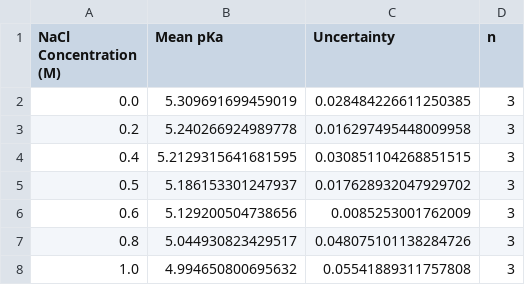
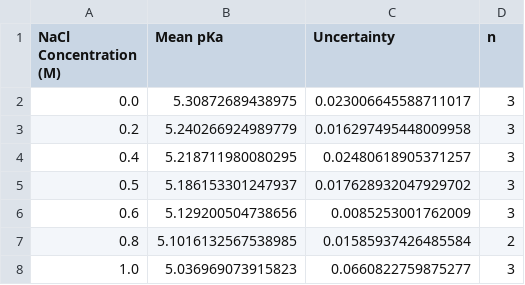
Before and after one commit to cytronicoder/in-the-salt-mines, a CSV file: output/statistical_summary.csv, drawn as a sheet.

```diff
--- a/output/statistical_summary.csv
+++ b/output/statistical_summary.csv
@@ -1,8 +1,8 @@
 NaCl Concentration (M),Mean pKa,Uncertainty,n
-0.0,5.309691699459019,0.028484226611250385,3
-0.2,5.240266924989778,0.016297495448009958,3
-0.4,5.2129315641681595,0.030851104268851515,3
+0.0,5.30872689438975,0.023006645588711017,3
+0.2,5.240266924989779,0.016297495448009958,3
+0.4,5.218711980080295,0.02480618905371257,3
 0.5,5.186153301247937,0.017628932047929702,3
 0.6,5.129200504738656,0.0085253001762009,3
-0.8,5.044930823429517,0.048075101138284726,3
-1.0,4.994650800695632,0.05541889311757808,3
+0.8,5.1016132567538985,0.01585937426485584,2
+1.0,5.036969073915823,0.0660822759875277,3
```
Also changed, not shown: output/individual_results.csv, 27 other files.
